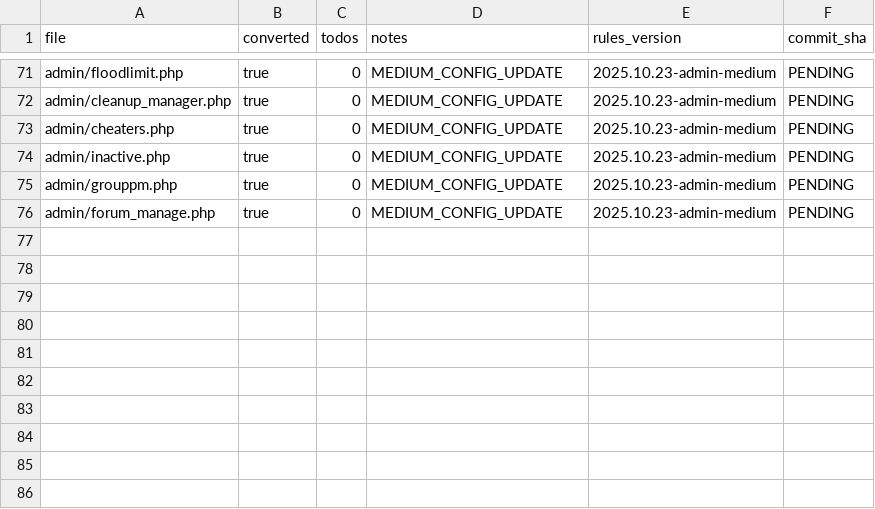
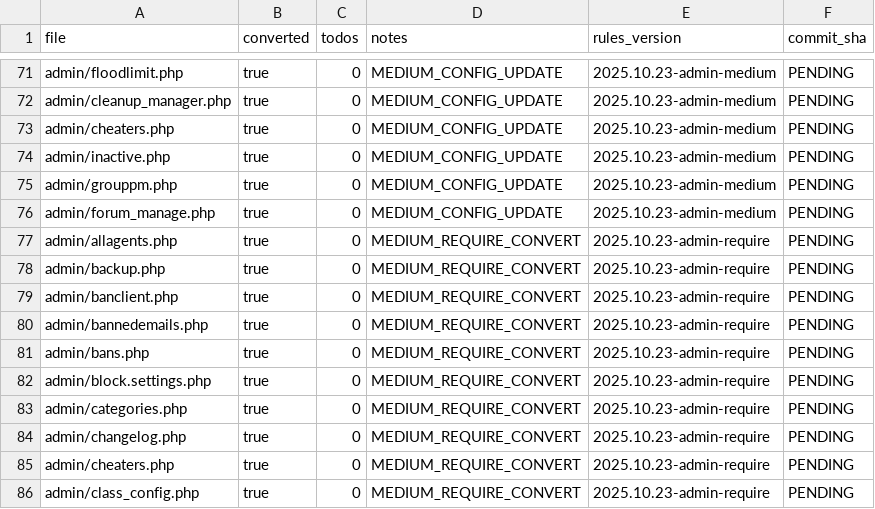
Before and after one commit to trackerone/Pu-239, a CSV file: tools/admin_convert_report.csv, drawn as a sheet; only a part is shown, gaps mark what is left out; the diff names each change by its address in the sheet, - before the commit and + after, or states it on an @@ line.

Commit message:
feat(admin): replace legacy admin require with controllers (batch 2)

```diff
--- a/tools/admin_convert_report.csv
+++ b/tools/admin_convert_report.csv
+row 77: admin/allagents.php | true | 0 | MEDIUM_REQUIRE_CONVERT | 2025.10.23-admin-require | PENDING
+row 78: admin/backup.php | true | 0 | MEDIUM_REQUIRE_CONVERT | 2025.10.23-admin-require | PENDING
+row 79: admin/banclient.php | true | 0 | MEDIUM_REQUIRE_CONVERT | 2025.10.23-admin-require | PENDING
+row 80: admin/bannedemails.php | true | 0 | MEDIUM_REQUIRE_CONVERT | 2025.10.23-admin-require | PENDING
+row 81: admin/bans.php | true | 0 | MEDIUM_REQUIRE_CONVERT | 2025.10.23-admin-require | PENDING
+row 82: admin/block.settings.php | true | 0 | MEDIUM_REQUIRE_CONVERT | 2025.10.23-admin-require | PENDING
+row 83: admin/categories.php | true | 0 | MEDIUM_REQUIRE_CONVERT | 2025.10.23-admin-require | PENDING
+row 84: admin/changelog.php | true | 0 | MEDIUM_REQUIRE_CONVERT | 2025.10.23-admin-require | PENDING
+row 85: admin/cheaters.php | true | 0 | MEDIUM_REQUIRE_CONVERT | 2025.10.23-admin-require | PENDING
+row 86: admin/class_config.php | true | 0 | MEDIUM_REQUIRE_CONVERT | 2025.10.23-admin-require | PENDING
```
Also changed, not shown: 24 other files.
